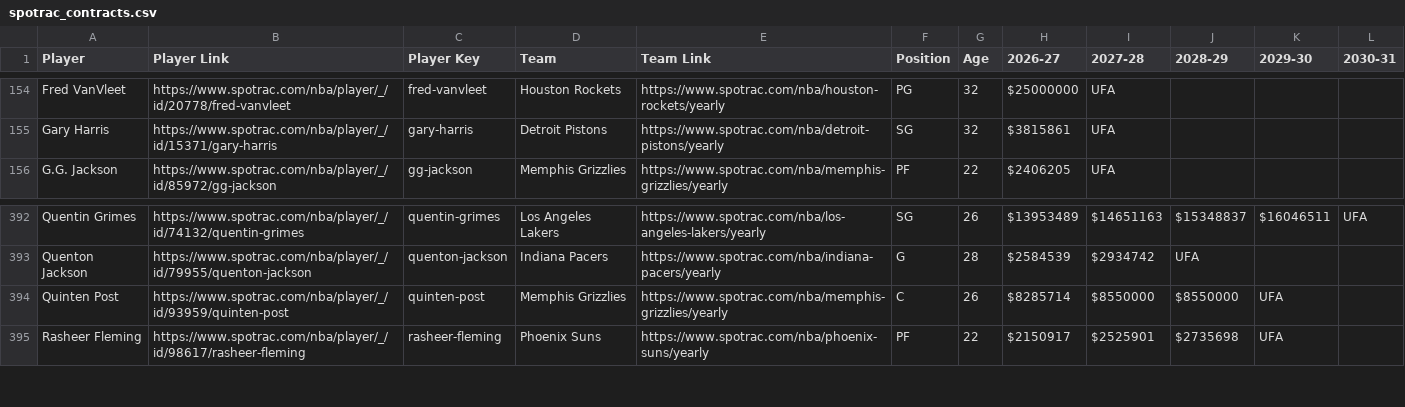
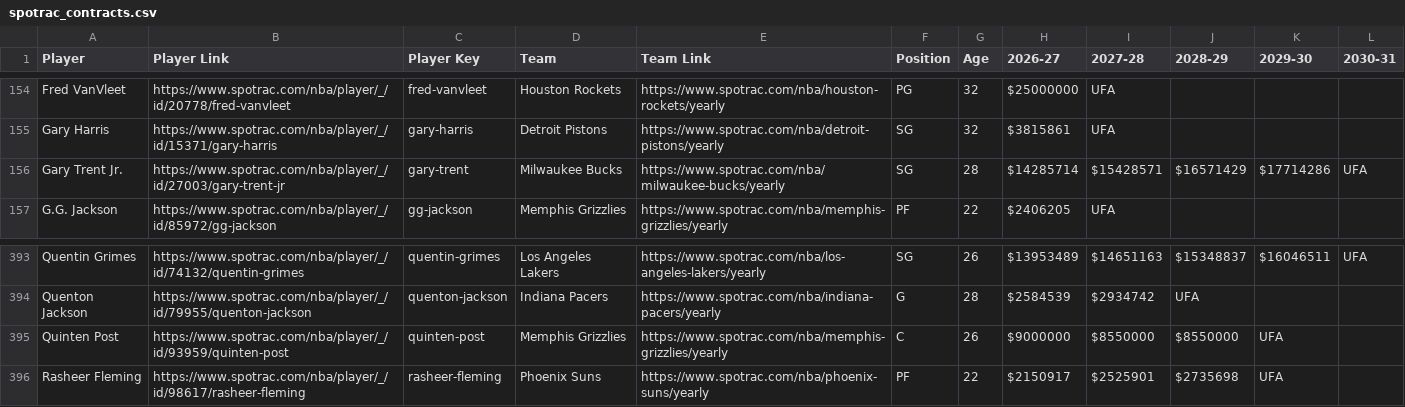
Before and after one commit to b-harr/dmcb, a CSV file: data/spotrac_contracts.csv, drawn as a sheet; only a part is shown, gaps mark what is left out.

Commit message:
Gary Trent Jr. (SG) Jul 11, 2026 - Agreed to a 4 year $64 million contract with Milwaukee (MIL)

```diff
--- a/data/spotrac_contracts.csv
+++ b/data/spotrac_contracts.csv
@@ -155,2 +155,3 @@ Fred VanVleet,https://www.spotrac.com/nba/player/_/id/20778/fred-vanvleet,fred-v
 Gary Harris,https://www.spotrac.com/nba/player/_/id/15371/gary-harris,gary-harris,Detroit Pistons,https://www.spotrac.com/nba/detroit-pistons/yearly,SG,32,$3815861,UFA,,,
+Gary Trent Jr.,https://www.spotrac.com/nba/player/_/id/27003/gary-trent-jr,gary-trent,Milwaukee Bucks,https://www.spotrac.com/nba/milwaukee-bucks/yearly,SG,28,$14285714,$15428571,$16571429,$17714286,UFA
 G.G. Jackson,https://www.spotrac.com/nba/player/_/id/85972/gg-jackson,gg-jackson,Memphis Grizzlies,https://www.spotrac.com/nba/memphis-grizzlies/yearly,PF,22,$2406205,UFA,,,
@@ -393,3 +394,3 @@ Quentin Grimes,https://www.spotrac.com/nba/player/_/id/74132/quentin-grimes,quen
 Quenton Jackson,https://www.spotrac.com/nba/player/_/id/79955/quenton-jackson,quenton-jackson,Indiana Pacers,https://www.spotrac.com/nba/indiana-pacers/yearly,G,28,$2584539,$2934742,UFA,,
-Quinten Post,https://www.spotrac.com/nba/player/_/id/93959/quinten-post,quinten-post,Memphis Grizzlies,https://www.spotrac.com/nba/memphis-grizzlies/yearly,C,26,$8285714,$8550000,$8550000,UFA,
+Quinten Post,https://www.spotrac.com/nba/player/_/id/93959/quinten-post,quinten-post,Memphis Grizzlies,https://www.spotrac.com/nba/memphis-grizzlies/yearly,C,26,$9000000,$8550000,$8550000,UFA,
 Rasheer Fleming,https://www.spotrac.com/nba/player/_/id/98617/rasheer-fleming,rasheer-fleming,Phoenix Suns,https://www.spotrac.com/nba/phoenix-suns/yearly,PF,22,$2150917,$2525901,$2735698,UFA,
```
